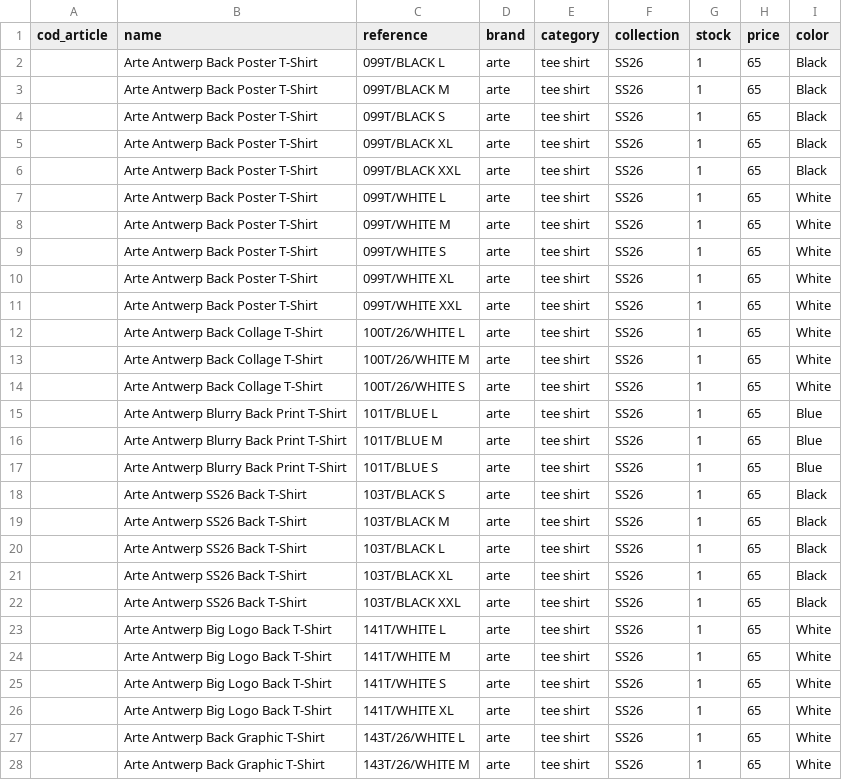
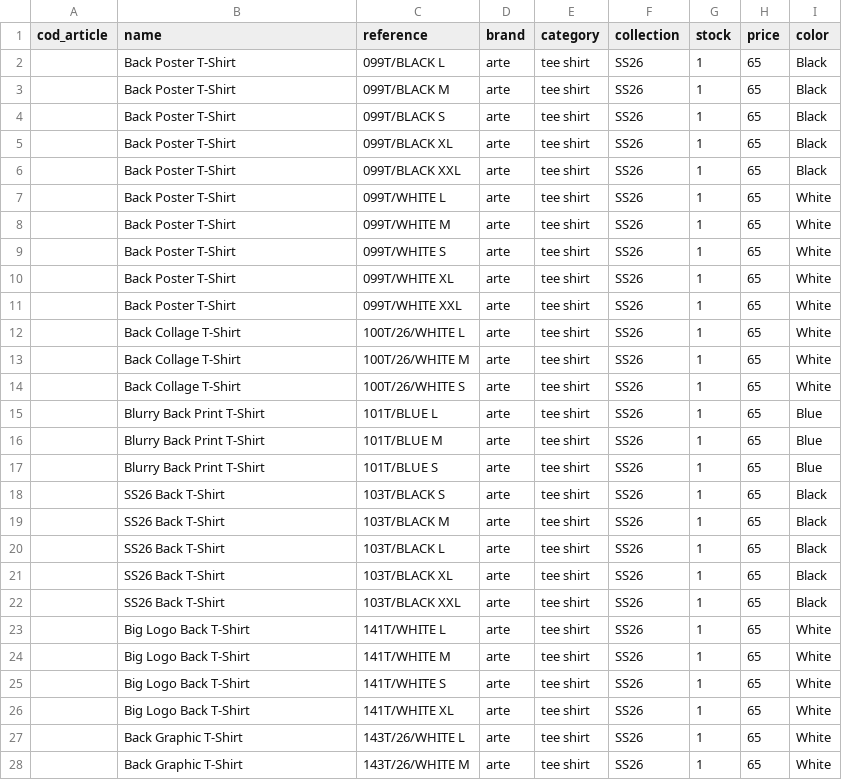
Before and after one commit to armedbased111-rgb/reboulstore, a CSV file: docs/imports/import-arte-ss26.csv, drawn as a sheet; only a part is shown; the diff covers the shown part only.

```diff
--- a/docs/imports/import-arte-ss26.csv
+++ b/docs/imports/import-arte-ss26.csv
@@ -1,28 +1,28 @@
 cod_article;name;reference;brand;category;collection;stock;price;color
-;Arte Antwerp Back Poster T-Shirt;099T/BLACK L;arte;tee shirt;SS26;1;65;Black
-;Arte Antwerp Back Poster T-Shirt;099T/BLACK M;arte;tee shirt;SS26;1;65;Black
-;Arte Antwerp Back Poster T-Shirt;099T/BLACK S;arte;tee shirt;SS26;1;65;Black
-;Arte Antwerp Back Poster T-Shirt;099T/BLACK XL;arte;tee shirt;SS26;1;65;Black
-;Arte Antwerp Back Poster T-Shirt;099T/BLACK XXL;arte;tee shirt;SS26;1;65;Black
-;Arte Antwerp Back Poster T-Shirt;099T/WHITE L;arte;tee shirt;SS26;1;65;White
-;Arte Antwerp Back Poster T-Shirt;099T/WHITE M;arte;tee shirt;SS26;1;65;White
-;Arte Antwerp Back Poster T-Shirt;099T/WHITE S;arte;tee shirt;SS26;1;65;White
-;Arte Antwerp Back Poster T-Shirt;099T/WHITE XL;arte;tee shirt;SS26;1;65;White
-;Arte Antwerp Back Poster T-Shirt;099T/WHITE XXL;arte;tee shirt;SS26;1;65;White
-;Arte Antwerp Back Collage T-Shirt;100T/26/WHITE L;arte;tee shirt;SS26;1;65;White
-;Arte Antwerp Back Collage T-Shirt;100T/26/WHITE M;arte;tee shirt;SS26;1;65;White
-;Arte Antwerp Back Collage T-Shirt;100T/26/WHITE S;arte;tee shirt;SS26;1;65;White
-;Arte Antwerp Blurry Back Print T-Shirt;101T/BLUE L;arte;tee shirt;SS26;1;65;Blue
-;Arte Antwerp Blurry Back Print T-Shirt;101T/BLUE M;arte;tee shirt;SS26;1;65;Blue
-;Arte Antwerp Blurry Back Print T-Shirt;101T/BLUE S;arte;tee shirt;SS26;1;65;Blue
-;Arte Antwerp SS26 Back T-Shirt;103T/BLACK S;arte;tee shirt;SS26;1;65;Black
-;Arte Antwerp SS26 Back T-Shirt;103T/BLACK M;arte;tee shirt;SS26;1;65;Black
-;Arte Antwerp SS26 Back T-Shirt;103T/BLACK L;arte;tee shirt;SS26;1;65;Black
-;Arte Antwerp SS26 Back T-Shirt;103T/BLACK XL;arte;tee shirt;SS26;1;65;Black
-;Arte Antwerp SS26 Back T-Shirt;103T/BLACK XXL;arte;tee shirt;SS26;1;65;Black
-;Arte Antwerp Big Logo Back T-Shirt;141T/WHITE L;arte;tee shirt;SS26;1;65;White
-;Arte Antwerp Big Logo Back T-Shirt;141T/WHITE M;arte;tee shirt;SS26;1;65;White
-;Arte Antwerp Big Logo Back T-Shirt;141T/WHITE S;arte;tee shirt;SS26;1;65;White
-;Arte Antwerp Big Logo Back T-Shirt;141T/WHITE XL;arte;tee shirt;SS26;1;65;White
-;Arte Antwerp Back Graphic T-Shirt;143T/26/WHITE L;arte;tee shirt;SS26;1;65;White
-;Arte Antwerp Back Graphic T-Shirt;143T/26/WHITE M;arte;tee shirt;SS26;1;65;White
+;Back Poster T-Shirt;099T/BLACK L;arte;tee shirt;SS26;1;65;Black
+;Back Poster T-Shirt;099T/BLACK M;arte;tee shirt;SS26;1;65;Black
+;Back Poster T-Shirt;099T/BLACK S;arte;tee shirt;SS26;1;65;Black
+;Back Poster T-Shirt;099T/BLACK XL;arte;tee shirt;SS26;1;65;Black
+;Back Poster T-Shirt;099T/BLACK XXL;arte;tee shirt;SS26;1;65;Black
+;Back Poster T-Shirt;099T/WHITE L;arte;tee shirt;SS26;1;65;White
+;Back Poster T-Shirt;099T/WHITE M;arte;tee shirt;SS26;1;65;White
+;Back Poster T-Shirt;099T/WHITE S;arte;tee shirt;SS26;1;65;White
+;Back Poster T-Shirt;099T/WHITE XL;arte;tee shirt;SS26;1;65;White
+;Back Poster T-Shirt;099T/WHITE XXL;arte;tee shirt;SS26;1;65;White
+;Back Collage T-Shirt;100T/26/WHITE L;arte;tee shirt;SS26;1;65;White
+;Back Collage T-Shirt;100T/26/WHITE M;arte;tee shirt;SS26;1;65;White
+;Back Collage T-Shirt;100T/26/WHITE S;arte;tee shirt;SS26;1;65;White
+;Blurry Back Print T-Shirt;101T/BLUE L;arte;tee shirt;SS26;1;65;Blue
+;Blurry Back Print T-Shirt;101T/BLUE M;arte;tee shirt;SS26;1;65;Blue
+;Blurry Back Print T-Shirt;101T/BLUE S;arte;tee shirt;SS26;1;65;Blue
+;SS26 Back T-Shirt;103T/BLACK S;arte;tee shirt;SS26;1;65;Black
+;SS26 Back T-Shirt;103T/BLACK M;arte;tee shirt;SS26;1;65;Black
+;SS26 Back T-Shirt;103T/BLACK L;arte;tee shirt;SS26;1;65;Black
+;SS26 Back T-Shirt;103T/BLACK XL;arte;tee shirt;SS26;1;65;Black
+;SS26 Back T-Shirt;103T/BLACK XXL;arte;tee shirt;SS26;1;65;Black
+;Big Logo Back T-Shirt;141T/WHITE L;arte;tee shirt;SS26;1;65;White
+;Big Logo Back T-Shirt;141T/WHITE M;arte;tee shirt;SS26;1;65;White
+;Big Logo Back T-Shirt;141T/WHITE S;arte;tee shirt;SS26;1;65;White
+;Big Logo Back T-Shirt;141T/WHITE XL;arte;tee shirt;SS26;1;65;White
+;Back Graphic T-Shirt;143T/26/WHITE L;arte;tee shirt;SS26;1;65;White
+;Back Graphic T-Shirt;143T/26/WHITE M;arte;tee shirt;SS26;1;65;White
```
Also changed, not shown: 13 edited cells elsewhere in this file, docs/imports/import-asics-ss26.csv, docs/imports/import-autry-new-ss26.csv, 53 other files.
